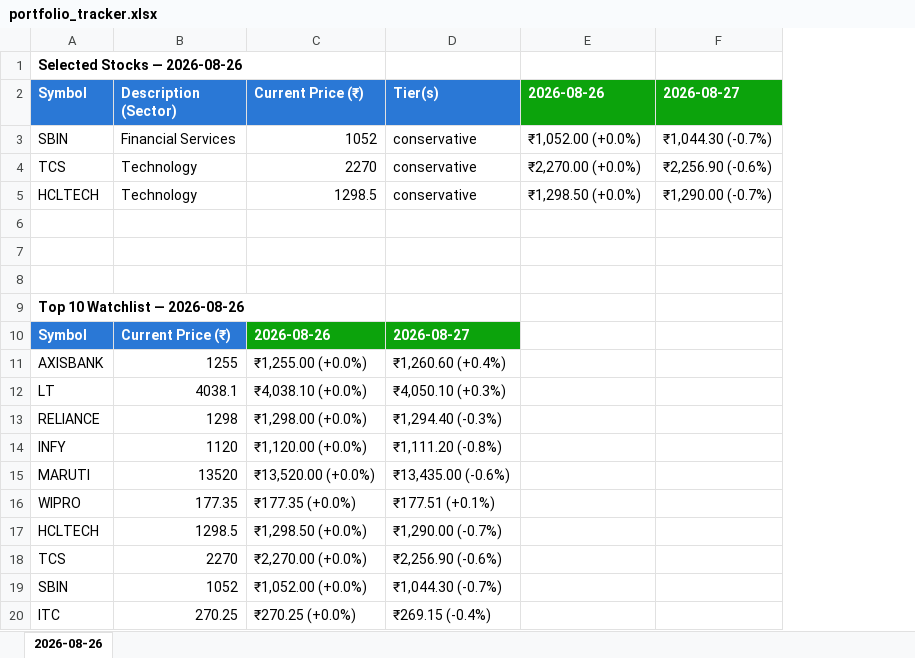
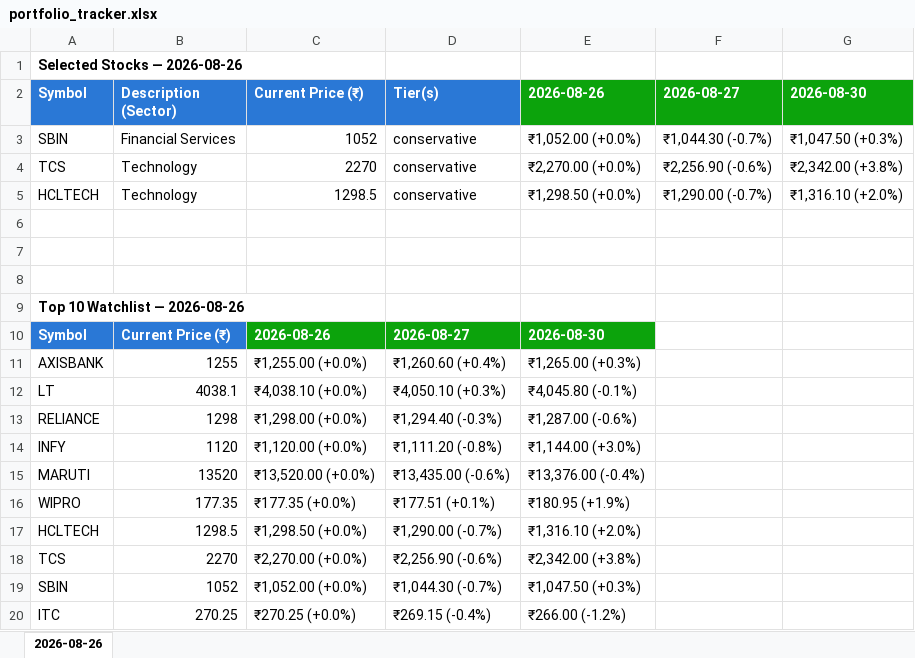
Before and after one commit to Diksha20Bhatia/ai-equity-analyst, an Excel workbook: output/portfolio_tracker.xlsx, sheet 2026-08-26, drawn as a sheet; values as stored, in another font and other column widths than the file's, no borders; the diff names each change by its address in the sheet, - before the commit and + after, or states it on an @@ line.

```diff
--- a/output/portfolio_tracker.xlsx (sheet 2026-08-26)
+++ b/output/portfolio_tracker.xlsx (sheet 2026-08-26)
+column G (2026-08-30), rows 3-5: ₹1,047.50 (+0.3%) | ₹2,342.00 (+3.8%) | ₹1,316.10 (+2.0%)
-E10 (2026-08-26): (empty)
+E10 (2026-08-26): 2026-08-30
-E10 fill: none
+E10 fill: #0CA30C
-E11 (2026-08-26): (empty)
+E11 (2026-08-26): ₹1,265.00 (+0.3%)
-E12 (2026-08-26): (empty)
+E12 (2026-08-26): ₹4,045.80 (-0.1%)
-E13 (2026-08-26): (empty)
+E13 (2026-08-26): ₹1,287.00 (-0.6%)
-E14 (2026-08-26): (empty)
+E14 (2026-08-26): ₹1,144.00 (+3.0%)
-E15 (2026-08-26): (empty)
+E15 (2026-08-26): ₹13,376.00 (-0.4%)
-E16 (2026-08-26): (empty)
+E16 (2026-08-26): ₹180.95 (+1.9%)
-E17 (2026-08-26): (empty)
+E17 (2026-08-26): ₹1,316.10 (+2.0%)
-E18 (2026-08-26): (empty)
+E18 (2026-08-26): ₹2,342.00 (+3.8%)
-E19 (2026-08-26): (empty)
+E19 (2026-08-26): ₹1,047.50 (+0.3%)
-E20 (2026-08-26): (empty)
+E20 (2026-08-26): ₹266.00 (-1.2%)
```
Also changed, not shown: 1 other file.
